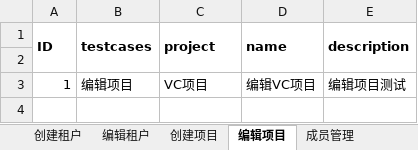
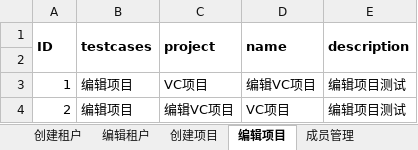
Before and after one commit to Lina9201/AutomationTestTask, an Excel workbook: test_data/业务管理.xlsx, sheet 编辑项目, drawn as a sheet; values as stored, in another font and other column widths than the file's, no borders; the diff names each change by its address in the sheet, - before the commit and + after, or states it on an @@ line.

```diff
--- a/test_data/业务管理.xlsx (sheet 编辑项目)
+++ b/test_data/业务管理.xlsx (sheet 编辑项目)
+row 4: 2 | 编辑项目 | 编辑VC项目 | VC项目 | 编辑项目测试
```
Also changed, not shown: sheet 编辑租户, sheet 删除租户, sheet 删除项目, test_data/物理资源.xlsx, test_data/监控告警.xlsx, 16 other files.
